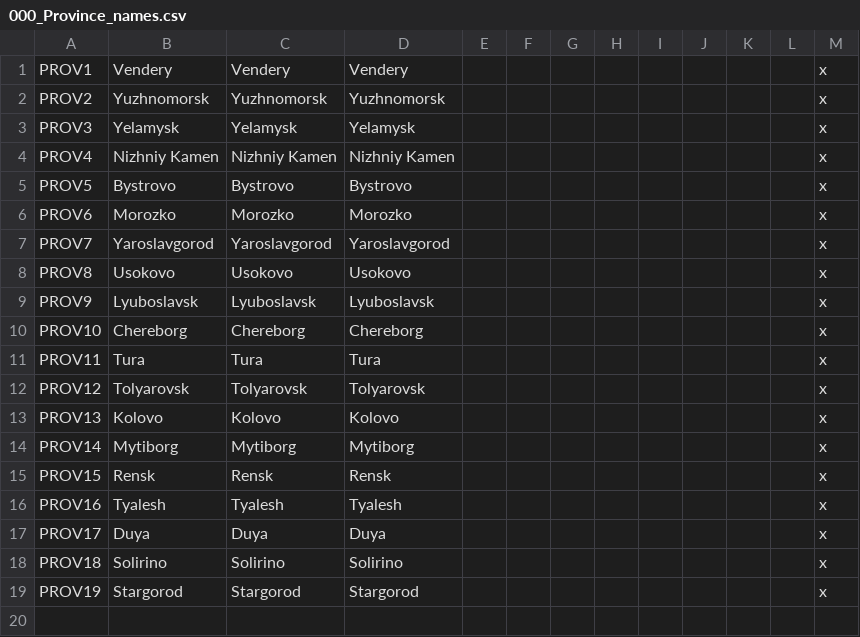
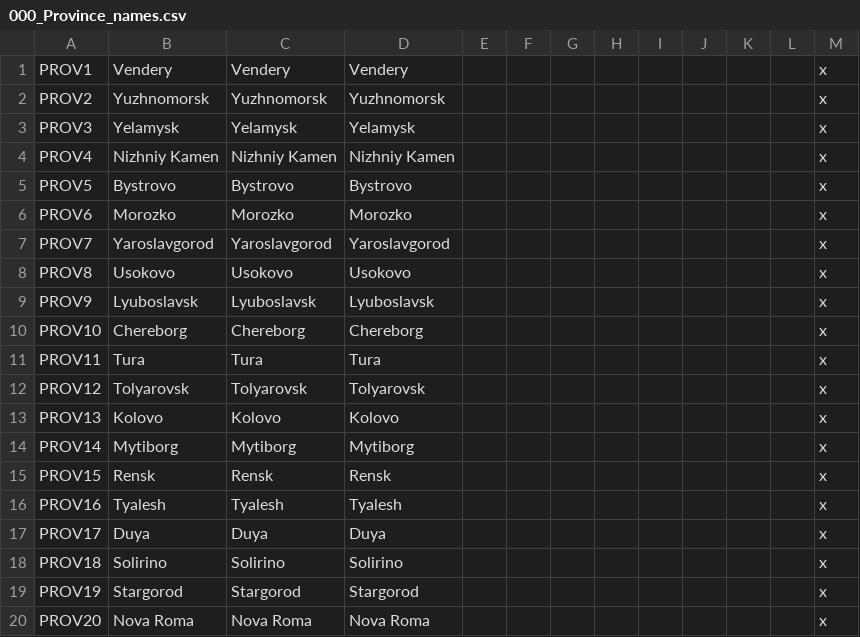
Before and after one commit to HorizonFulcrum/Rise-of-a-Sovereign, a CSV file: riseofasovereign/localisation/000_Province_names.csv, drawn as a sheet; the diff names each change by its address in the sheet, - before the commit and + after, or states it on an @@ line.

```diff
--- a/riseofasovereign/localisation/000_Province_names.csv
+++ b/riseofasovereign/localisation/000_Province_names.csv
+row 20: PROV20 | Nova Roma | Nova Roma | Nova Roma |  |  |  |  |  |  |  |  | x
```
Also changed, not shown: riseofasovereign/localisation/000_Barony_names.csv, riseofasovereign/localisation/000_County_names.csv, 20 other files.
